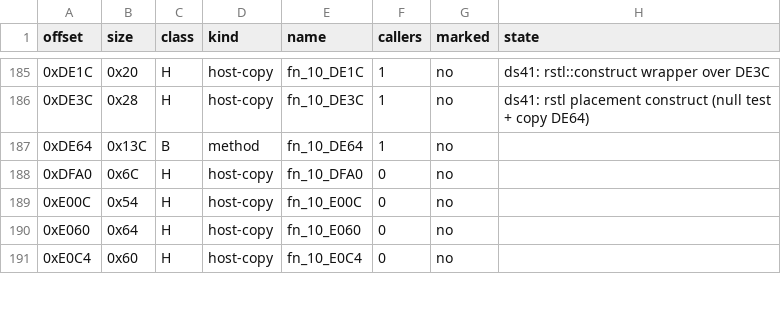
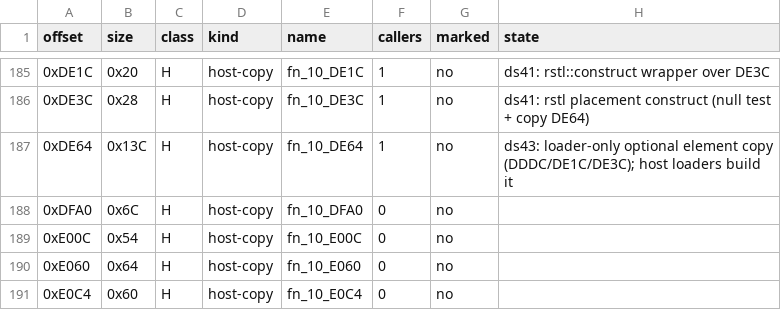
Before and after one commit to NitrosGits/MetroidPrime2Port-DSU, a TSV file: docs/module-analysis/DarkSamus_functions.tsv, drawn as a sheet; only a part is shown, gaps mark what is left out; the diff covers the shown part only.

Commit message:
DarkSamus tsv: ds43 class H rows (record ctors/dtors and rstl copies the host builds itself) and 153EC SideDash class T (no FSM2 node, as EDB8)

```diff
--- a/docs/module-analysis/DarkSamus_functions.tsv
+++ b/docs/module-analysis/DarkSamus_functions.tsv
@@ -186,3 +186,3 @@ offset	size	class	kind	name	callers	marked	state
 0xDE3C	0x28	H	host-copy	fn_10_DE3C	1	no	ds41: rstl placement construct (null test + copy DE64)
-0xDE64	0x13C	B	method	fn_10_DE64	1	no	
+0xDE64	0x13C	H	host-copy	fn_10_DE64	1	no	ds43: loader-only optional element copy (DDDC/DE1C/DE3C); host loaders build it
 0xDFA0	0x6C	H	host-copy	fn_10_DFA0	0	no	
```
Also changed, not shown: 48 edited cells elsewhere in this file, 1 other file.
